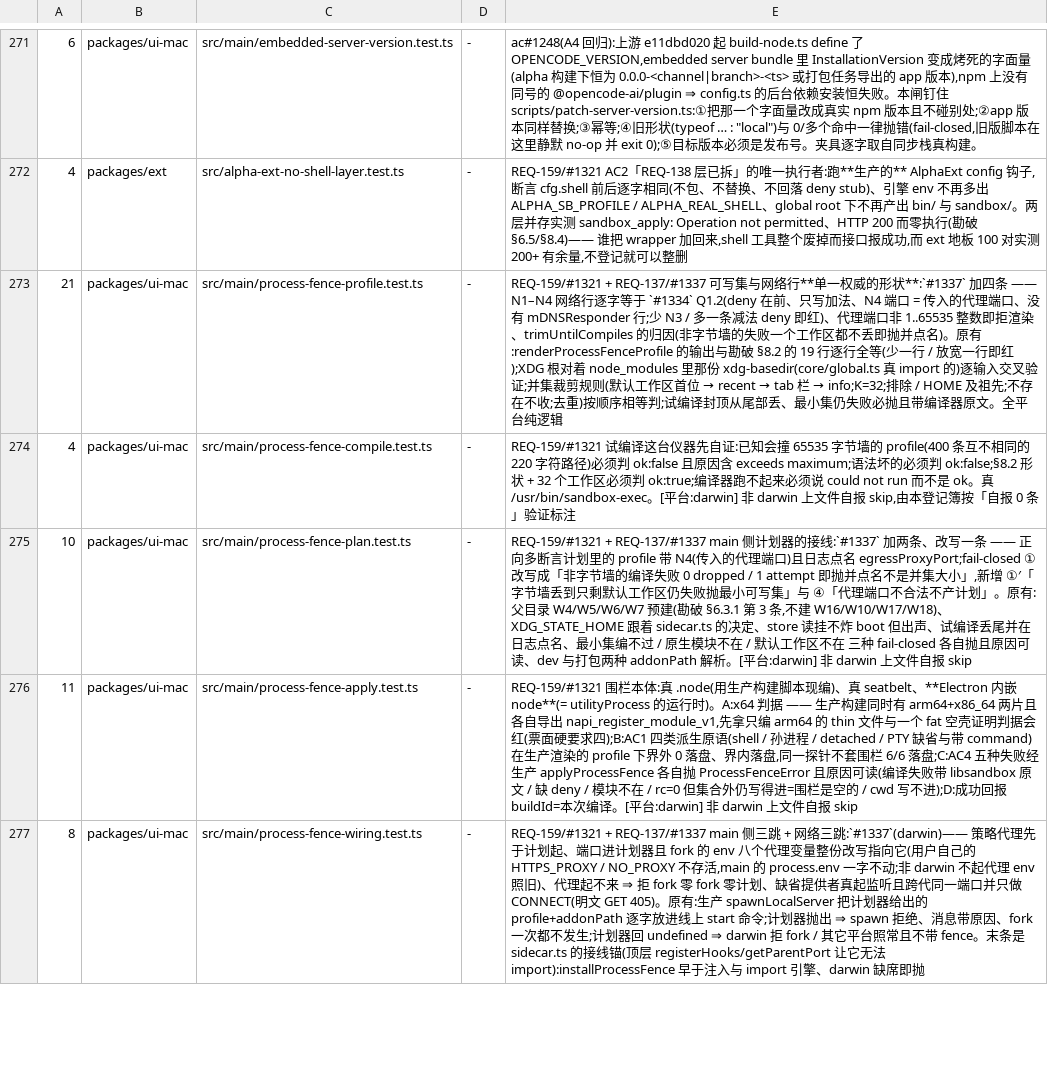
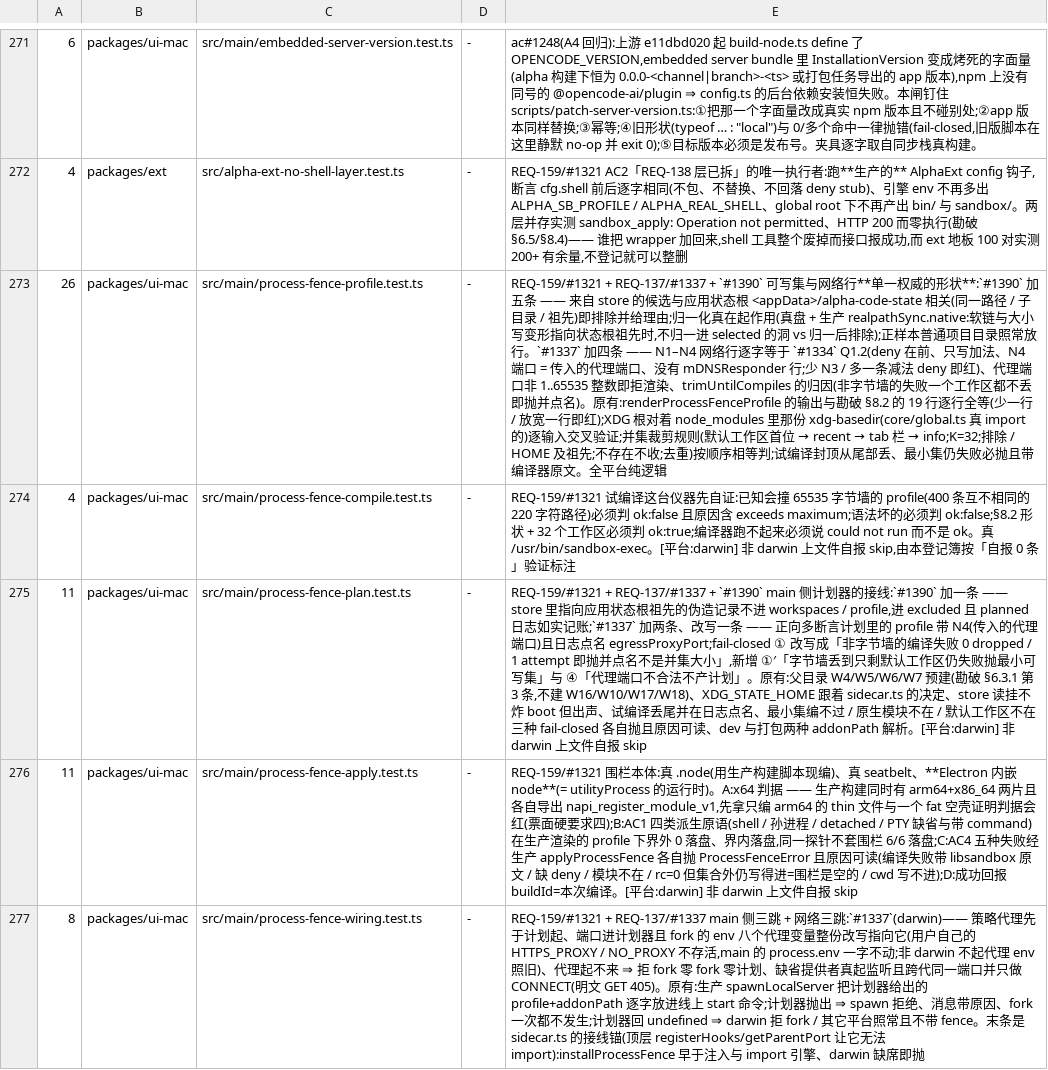
Before and after one commit to jinjunnn/alpha-code, a TSV file: scripts/gate-files.tsv, drawn as a sheet; only a part is shown, gaps mark what is left out; the diff names each change by its address in the sheet, - before the commit and + after, or states it on an @@ line.

```diff
--- a/scripts/gate-files.tsv
+++ b/scripts/gate-files.tsv
-A273: 21
+A273: 26
-E273: REQ-159/#1321 + REQ-137/#1337 可写集与网络行**单一权威的形状**:`#1337` 加四条…
+E273: REQ-159/#1321 + REQ-137/#1337 + `#1390` 可写集与网络行**单一权威的形状**:`#1390` 加五条 —— 来自 store 的候选与应用状态根 <appData>/alpha-code-state 相关(同一路径 / 子目录 / 祖先)即排除并给理由;归一化真在起作用(真盘 + 生产 realpathSync.native:软链与大小写变形指向状态根祖先时,不归一进 selected 的洞 vs 归一后排除);正样本普通项目目录照常放行。`#1337` 加四条…
-A275: 10
+A275: 11
-E275: REQ-159/#1321 + REQ-137/#1337 main 侧计划器的接线:`#1337` 加两条、…
+E275: REQ-159/#1321 + REQ-137/#1337 + `#1390` main 侧计划器的接线:`#1390` 加一条 —— store 里指向应用状态根祖先的伪造记录不进 workspaces / profile,进 excluded 且 planned 日志如实记账;`#1337` 加两条、…
```
Also changed, not shown: 9 other files.
